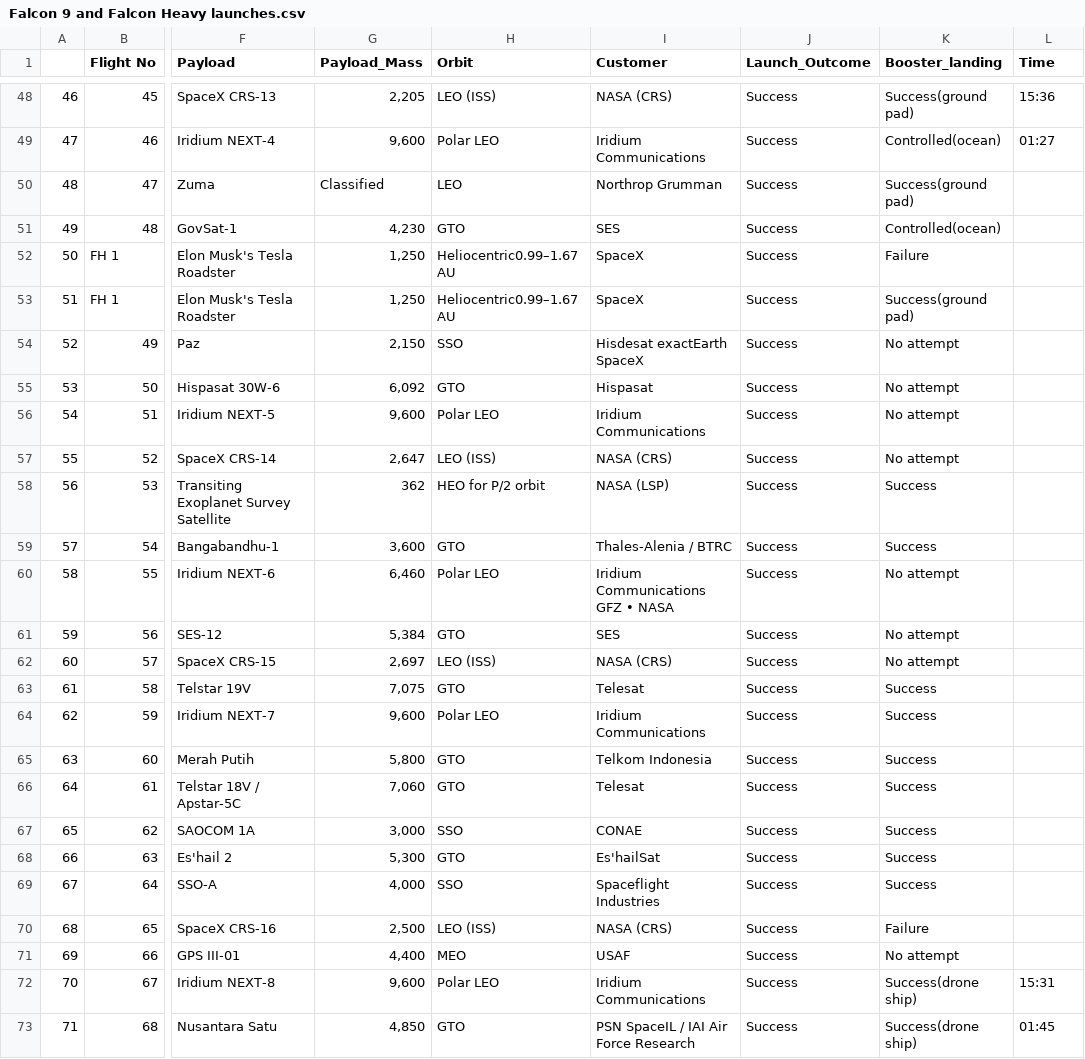
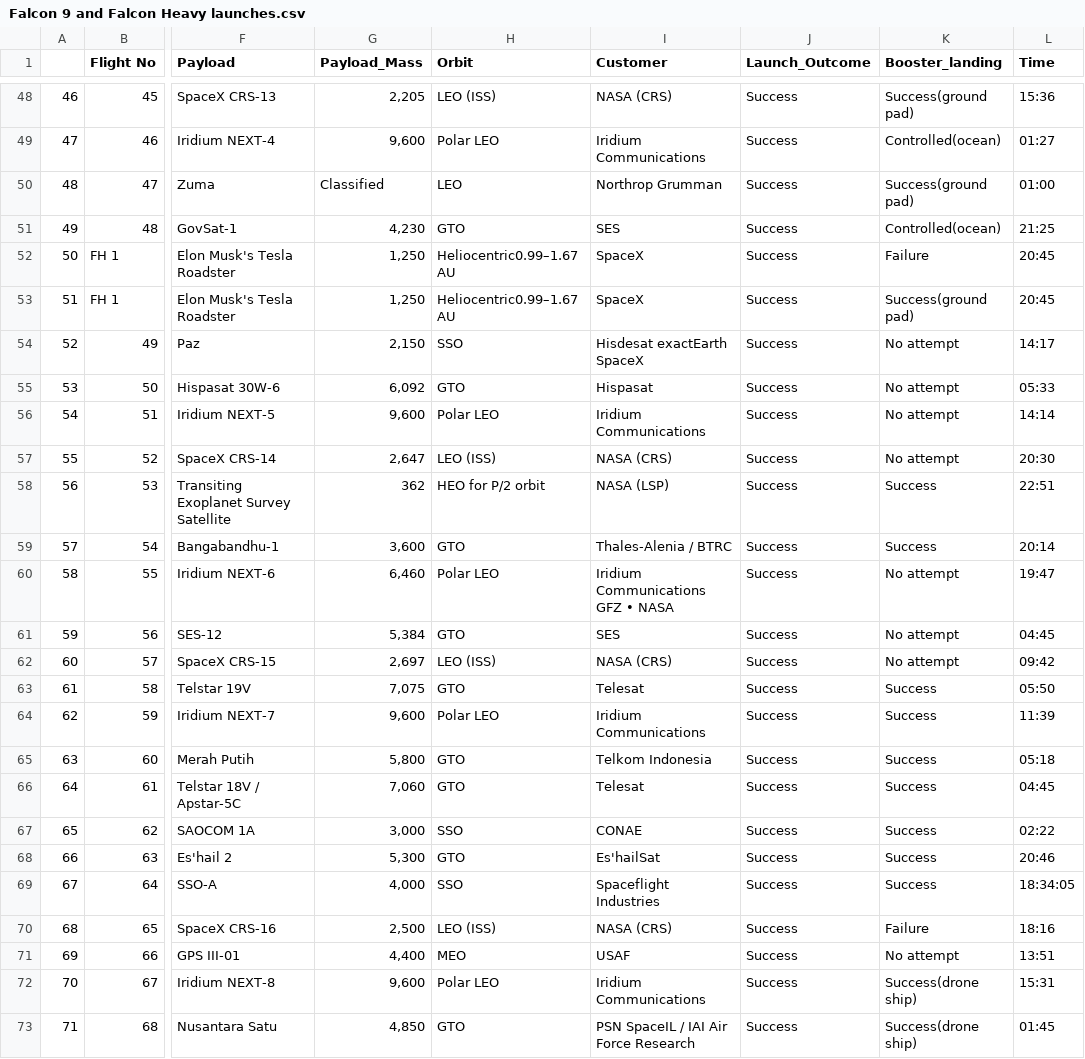
Before and after one commit to heyrobin/Python-DataScrap, a CSV file: Spacex_/Falcon 9 and Falcon Heavy launches.csv, drawn as a sheet; only a part is shown, gaps mark what is left out; the diff covers the shown part only; the diff names each change by its address in the sheet, - before the commit and + after, or states it on an @@ line.

```diff
--- a/Spacex_/Falcon 9 and Falcon Heavy launches.csv
+++ b/Spacex_/Falcon 9 and Falcon Heavy launches.csv
-L50 (Time): (empty)
+L50 (Time): 01:00
-L51 (Time): (empty)
+L51 (Time): 21:25
-L52:L53 (Time): (empty)
+L52:L53 (Time): 20:45
-L54 (Time): (empty)
+L54 (Time): 14:17
-L55 (Time): (empty)
+L55 (Time): 05:33
-L56 (Time): (empty)
+L56 (Time): 14:14
-L57 (Time): (empty)
+L57 (Time): 20:30
-L58 (Time): (empty)
+L58 (Time): 22:51
-L59 (Time): (empty)
+L59 (Time): 20:14
-L60 (Time): (empty)
+L60 (Time): 19:47
-L61 (Time): (empty)
+L61 (Time): 04:45
-L62 (Time): (empty)
+L62 (Time): 09:42
-L63 (Time): (empty)
+L63 (Time): 05:50
-L64 (Time): (empty)
+L64 (Time): 11:39
-L65 (Time): (empty)
+L65 (Time): 05:18
-L66 (Time): (empty)
+L66 (Time): 04:45
-L67 (Time): (empty)
+L67 (Time): 02:22
-L68 (Time): (empty)
+L68 (Time): 20:46
-L69 (Time): (empty)
+L69 (Time): 18:34:05
-L70 (Time): (empty)
+L70 (Time): 18:16
-L71 (Time): (empty)
+L71 (Time): 13:51
```
Also changed, not shown: 27 edited cells elsewhere in this file.
